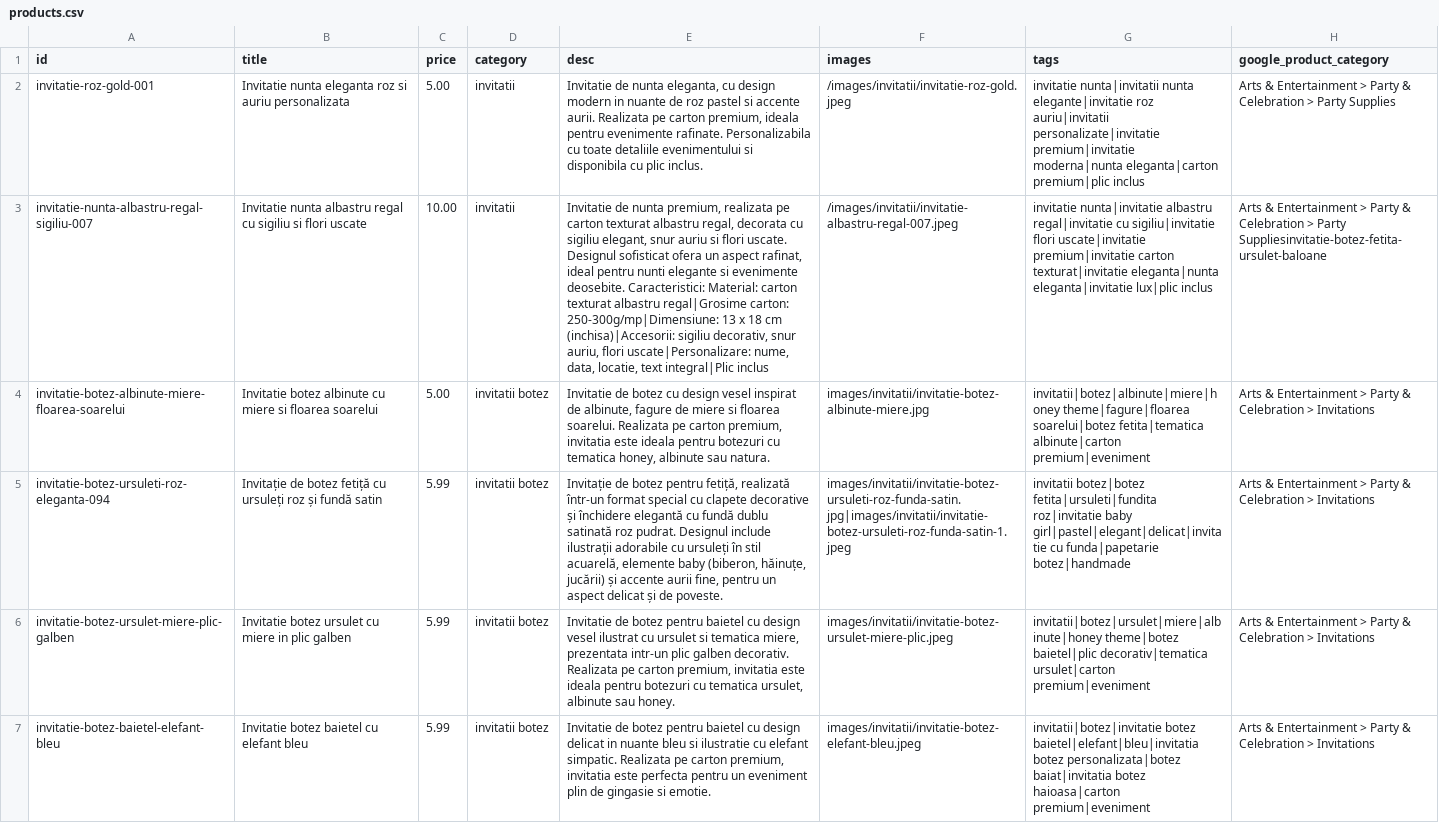
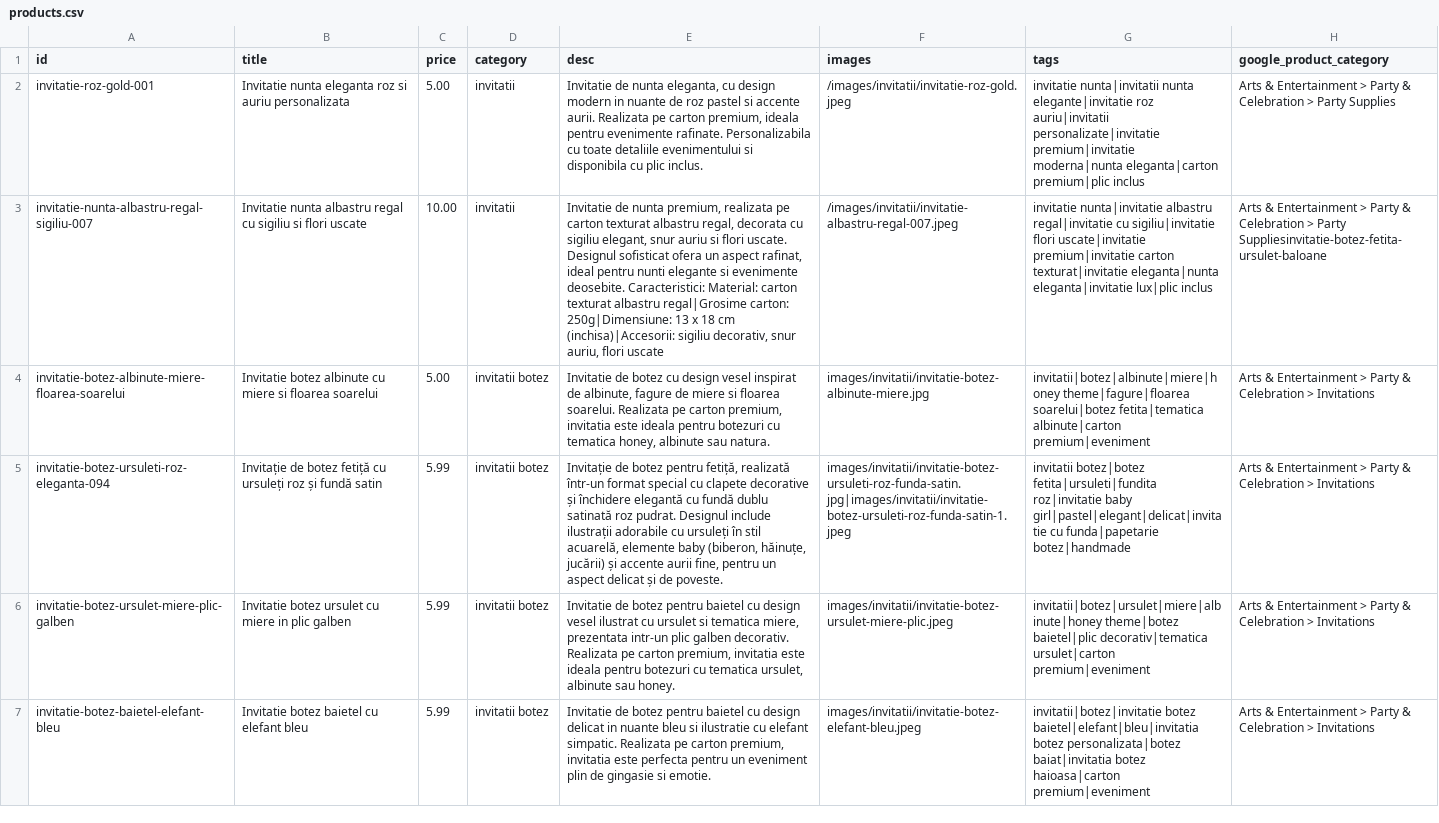
Before and after one commit to ionitadelia2-hub/boundlesscollection-site, a CSV file: content/products.csv, drawn as a sheet; only a part is shown; the diff names each change by its address in the sheet, - before the commit and + after, or states it on an @@ line.

```diff
--- a/content/products.csv
+++ b/content/products.csv
-E3 (desc): …regal|Grosime carton: 250-300g/mp|Dimensiune: 13 x 18 cm (inchisa)|Accesorii: sigiliu decorativ, snur auriu, flori uscate|Personalizare: nume, data, locatie, text integral|Plic inclus
+E3 (desc): …regal|Grosime carton: 250g|Dimensiune: 13 x 18 cm (inchisa)|Accesorii: sigiliu decorativ, snur auriu, flori uscate
```
Also changed, not shown: public/content/products.csv, public/feeds/products-merchant.csv, 3 other files.
